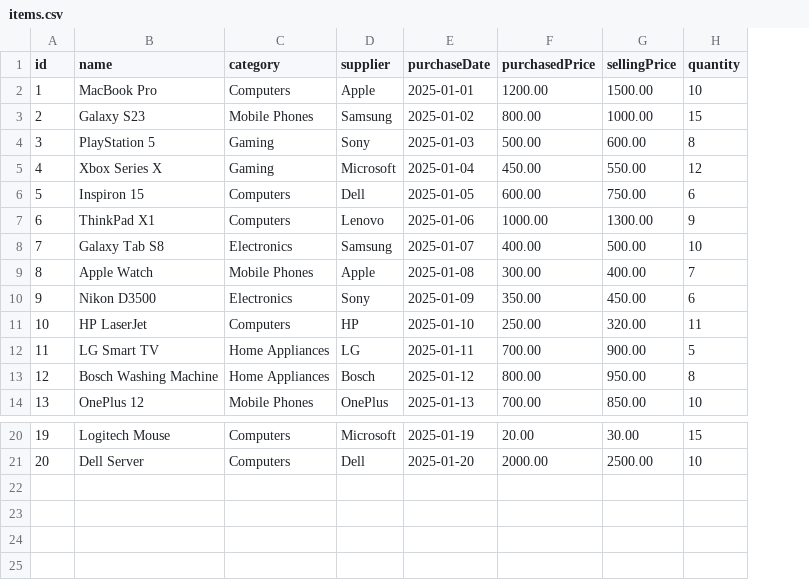
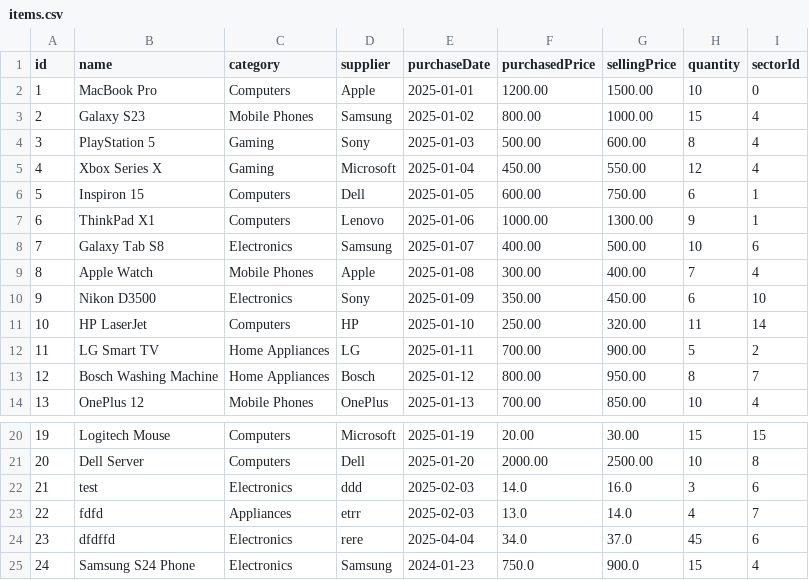
Before and after one commit to SuadaTerolli/JavaProject, a CSV file: src/main/resources/files/items.csv, drawn as a sheet; only a part is shown, gaps mark what is left out; the diff names each change by its address in the sheet, - before the commit and + after, or states it on an @@ line.

```diff
--- a/src/main/resources/files/items.csv
+++ b/src/main/resources/files/items.csv
+column I (sectorId), rows 2-14: 0 | 4 | 4 | 4 | 1 | 1 | 6 | 4 | 10 | 14 | 2 | 7 | 4; rows 20-21: 15 | 8
+row 22: 21 | test | Electronics | ddd | 2025-02-03 | 14.0 | 16.0 | 3 | 6
+row 23: 22 | fdfd | Appliances | etrr | 2025-02-03 | 13.0 | 14.0 | 4 | 7
+row 24: 23 | dfdffd | Electronics | rere | 2025-04-04 | 34.0 | 37.0 | 45 | 6
+row 25: 24 | Samsung S24 Phone | Electronics | Samsung | 2024-01-23 | 750.0 | 900.0 | 15 | 4
```
Also changed, not shown: src/main/resources/files/bills.csv, src/main/resources/files/user.csv, 55 other files.
